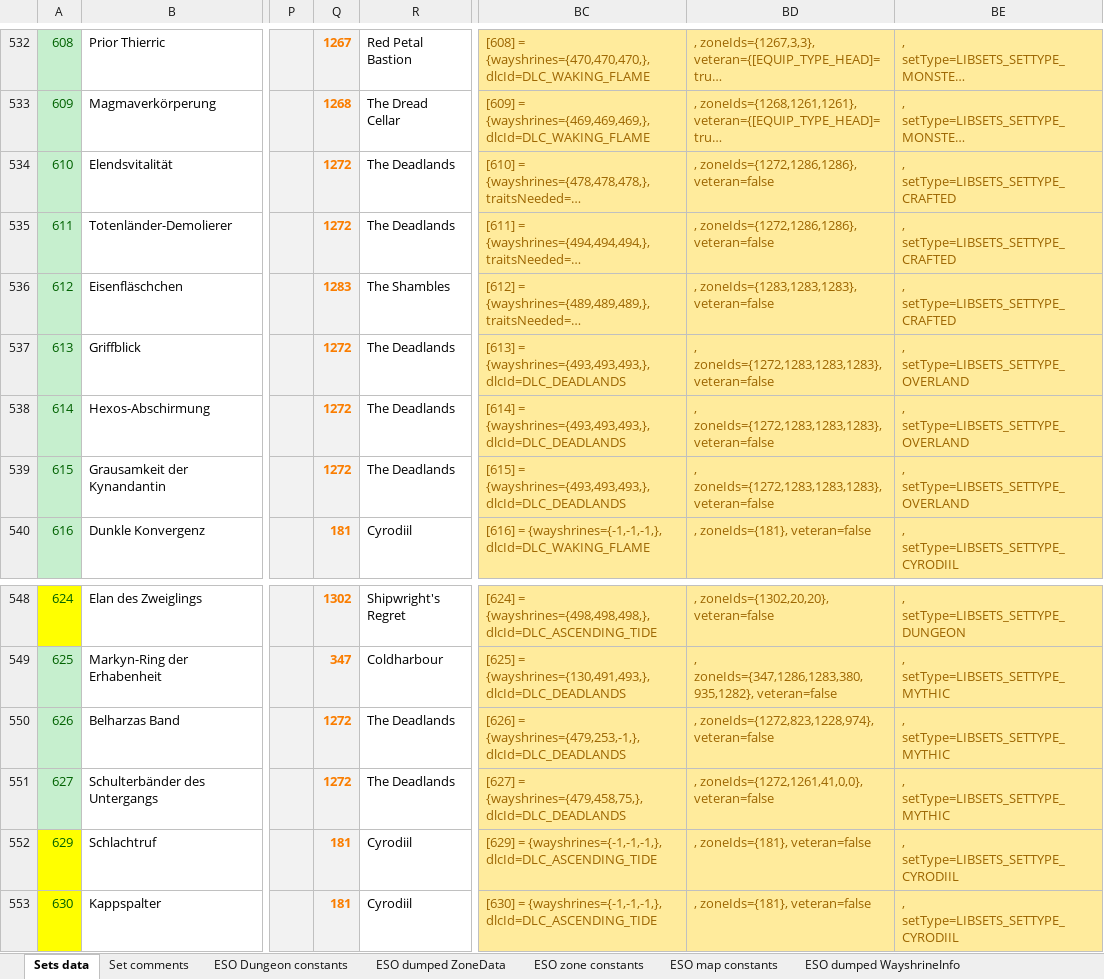
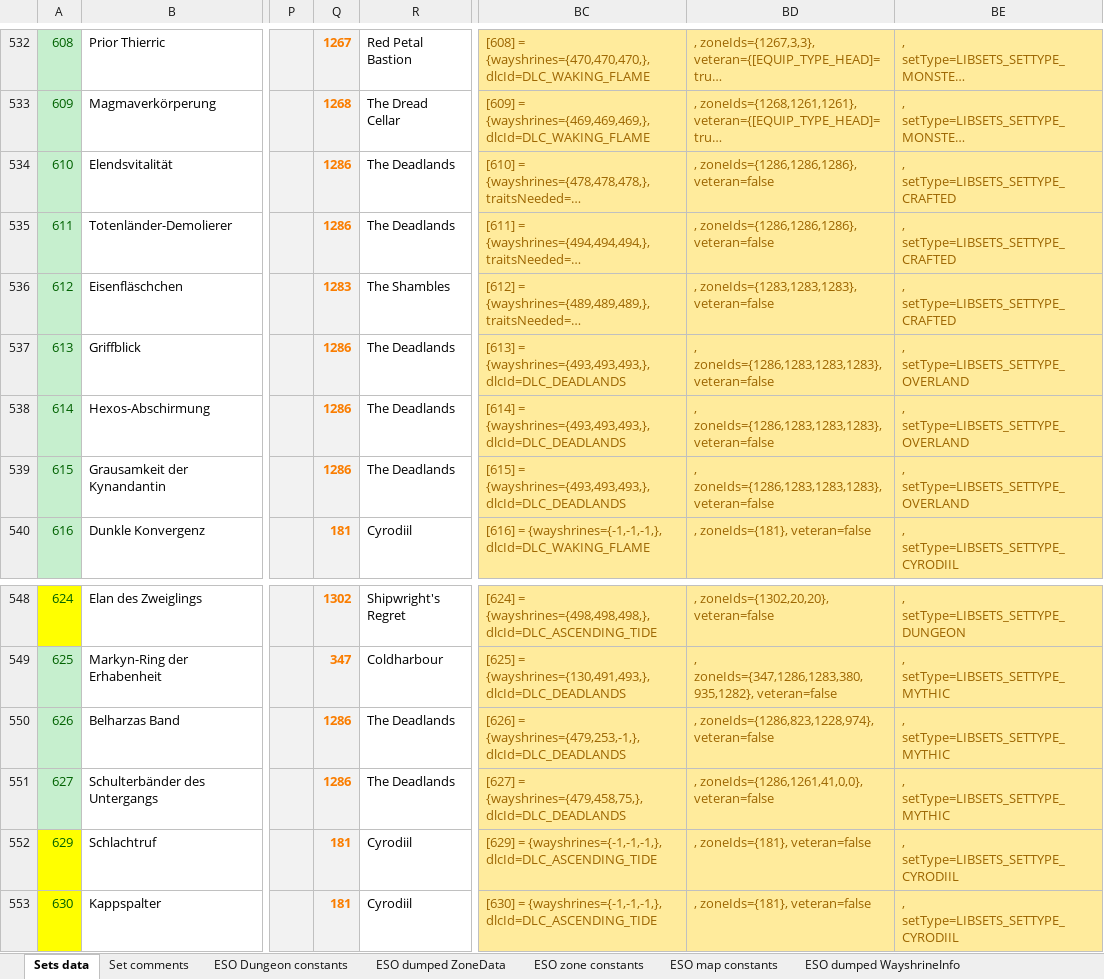
Before and after one commit to Baertram/LibSets, an Excel workbook: LibSets/LibSets_SetData.xlsx, sheet Sets data, drawn as a sheet; only a part is shown, gaps mark what is left out; long unchanged cells end in …; values as stored, in another font and other column widths than the file's, no borders; the diff names each change by its address in the sheet, - before the commit and + after, or states it on an @@ line.

Commit message:
-Fixed missing DLC dungeons Red petal bastion and Dread Cellar in lookup tableof the set item collections -Fixed set entries of zoneId "The Deadlands" which took the zoneId of Blackwoods Deadlands instead

```diff
--- a/LibSets/LibSets_SetData.xlsx (sheet Sets data)
+++ b/LibSets/LibSets_SetData.xlsx (sheet Sets data)
-Q534:Q535: 1272
+Q534:Q535: 1286
-BD534:BD535: , zoneIds={1272,1286,1286}, veteran=false
+BD534:BD535: , zoneIds={1286,1286,1286}, veteran=false
-Q537:Q539: 1272
+Q537:Q539: 1286
-BD537:BD539: , zoneIds={1272,1283,1283,1283}, veteran=false
+BD537:BD539: , zoneIds={1286,1283,1283,1283}, veteran=false
-Q550:Q551: 1272
+Q550:Q551: 1286
-BD550: , zoneIds={1272,823,1228,974}, veteran=false
+BD550: , zoneIds={1286,823,1228,974}, veteran=false
-BD551: , zoneIds={1272,1261,41,0,0}, veteran=false
+BD551: , zoneIds={1286,1261,41,0,0}, veteran=false
```
Also changed, not shown: sheet SetCollectionsMapToZoneId, sheet ESO zone constants, 1 other file.
